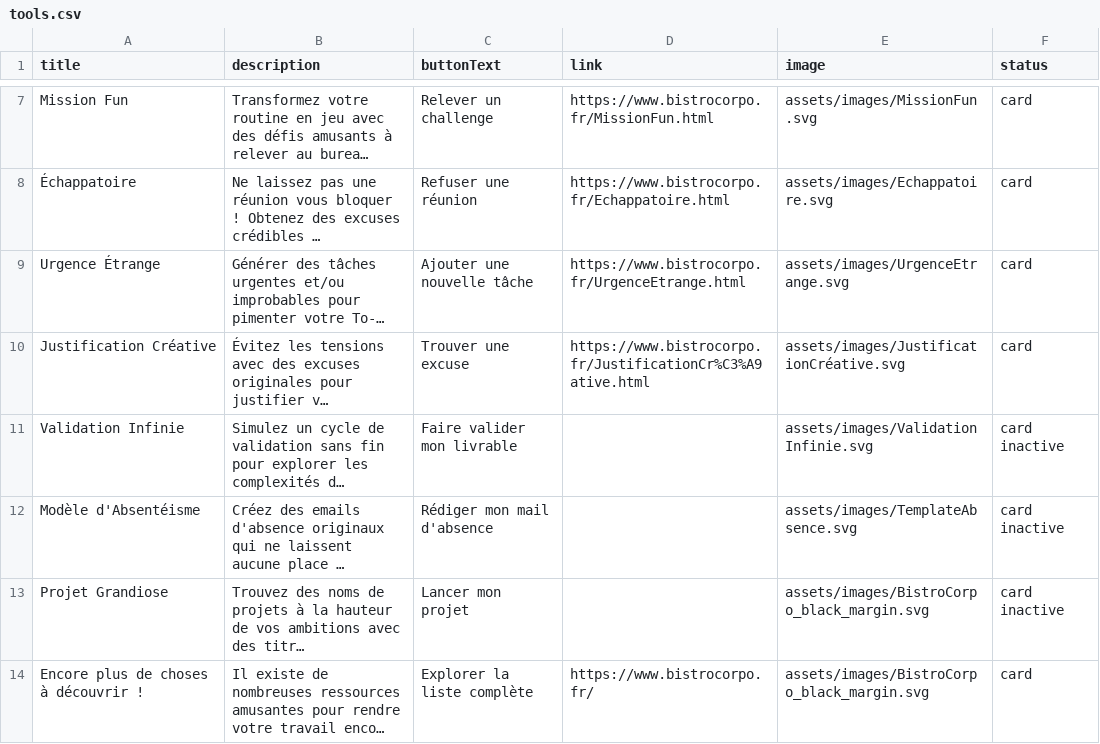
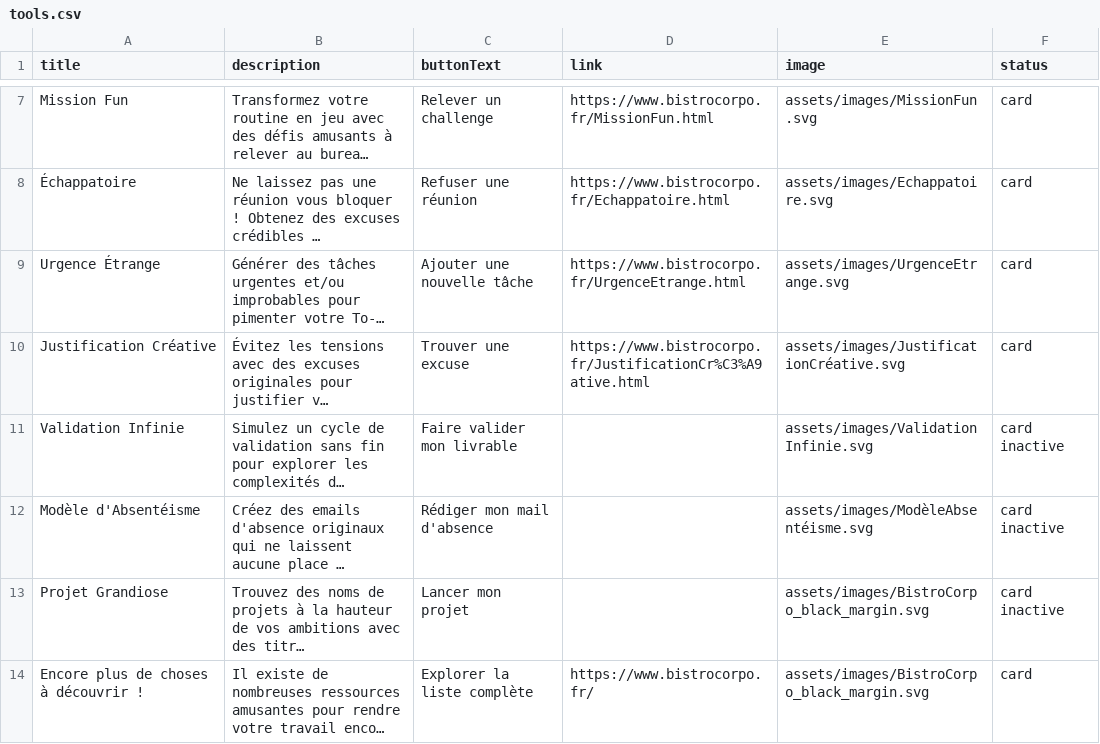
Before and after one commit to blkmnt/BistroCorpo, a CSV file: assets/csv/tools.csv, drawn as a sheet; only a part is shown, gaps mark what is left out; long unchanged cells end in …; the diff names each change by its address in the sheet, - before the commit and + after, or states it on an @@ line.

Commit message:
Update tools.csv

```diff
--- a/assets/csv/tools.csv
+++ b/assets/csv/tools.csv
-E12 (image): assets/images/TemplateAbsence.svg
+E12 (image): assets/images/ModèleAbsentéisme.svg
```
